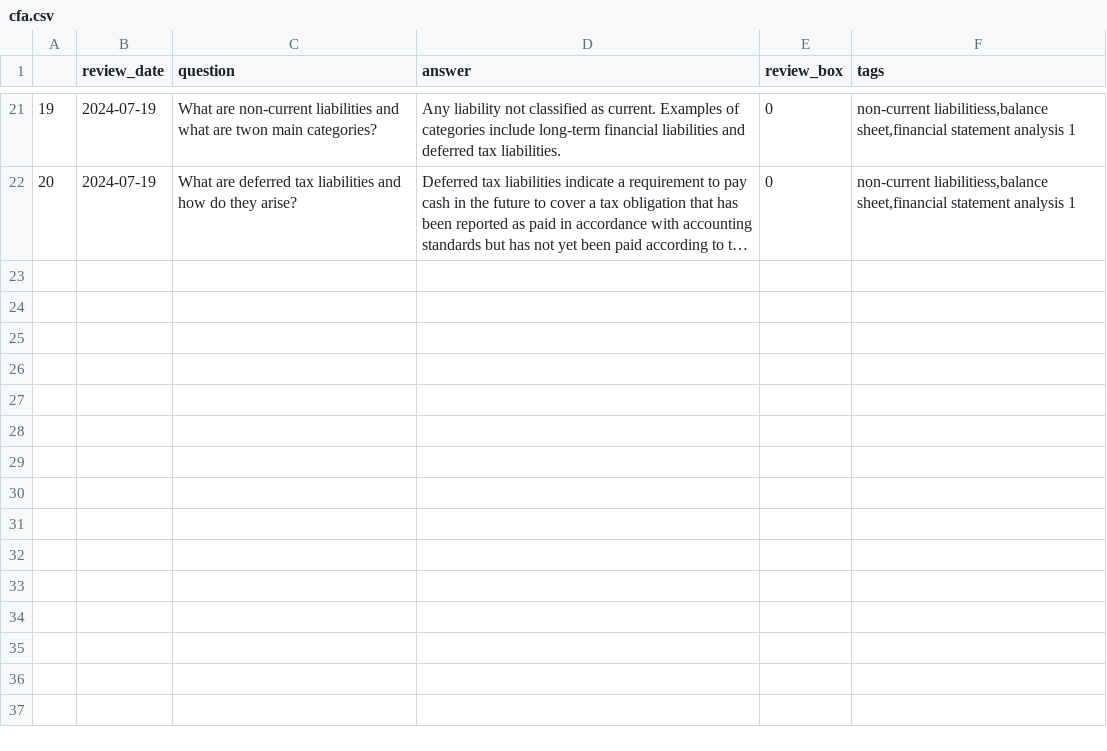
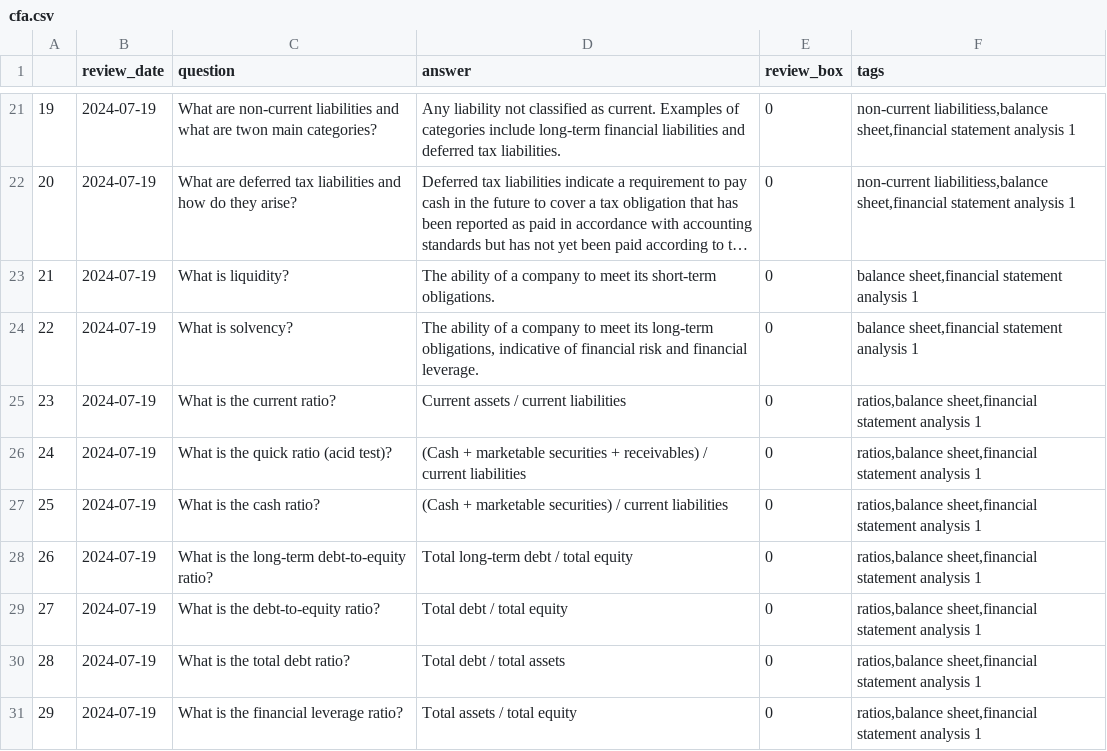
Before and after one commit to LankyLuke97/study-planning, a CSV file: cfa.csv, drawn as a sheet; only a part is shown, gaps mark what is left out; long unchanged cells end in …; the diff names each change by its address in the sheet, - before the commit and + after, or states it on an @@ line.

```diff
--- a/cfa.csv
+++ b/cfa.csv
+row 23: 21 | 2024-07-19 | What is liquidity? | The ability of a company to meet its short-term obligations. | 0 | balance sheet,financial statement analysis 1
+row 24: 22 | 2024-07-19 | What is solvency? | The ability of a company to meet its long-term obligations, indicative of financial risk and financial leverage. | 0 | balance sheet,financial statement analysis 1
+row 25: 23 | 2024-07-19 | What is the current ratio? | Current assets / current liabilities | 0 | ratios,balance sheet,financial statement analysis 1
+row 26: 24 | 2024-07-19 | What is the quick ratio (acid test)? | (Cash + marketable securities + receivables) / current liabilities | 0 | ratios,balance sheet,financial statement analysis 1
+row 27: 25 | 2024-07-19 | What is the cash ratio? | (Cash + marketable securities) / current liabilities | 0 | ratios,balance sheet,financial statement analysis 1
+row 28: 26 | 2024-07-19 | What is the long-term debt-to-equity ratio? | Total long-term debt / total equity | 0 | ratios,balance sheet,financial statement analysis 1
+row 29: 27 | 2024-07-19 | What is the debt-to-equity ratio? | Total debt / total equity | 0 | ratios,balance sheet,financial statement analysis 1
+row 30: 28 | 2024-07-19 | What is the total debt ratio? | Total debt / total assets | 0 | ratios,balance sheet,financial statement analysis 1
+row 31: 29 | 2024-07-19 | What is the financial leverage ratio? | Total assets / total equity | 0 | ratios,balance sheet,financial statement analysis 1
```
Also changed, not shown: 1 other file.
